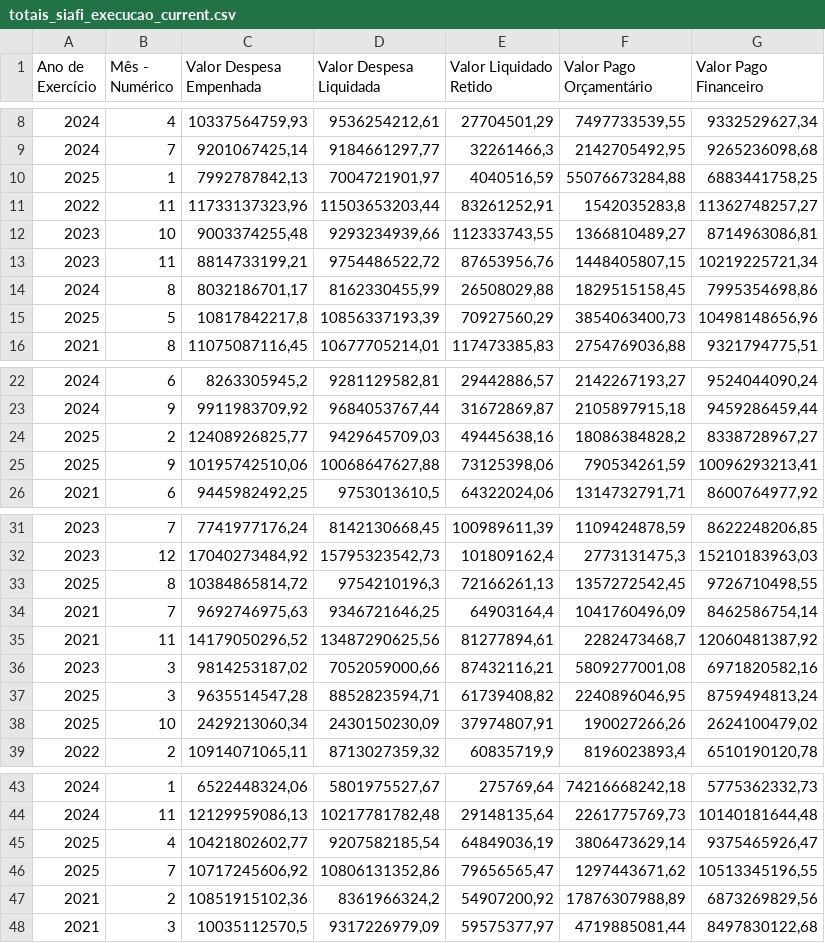
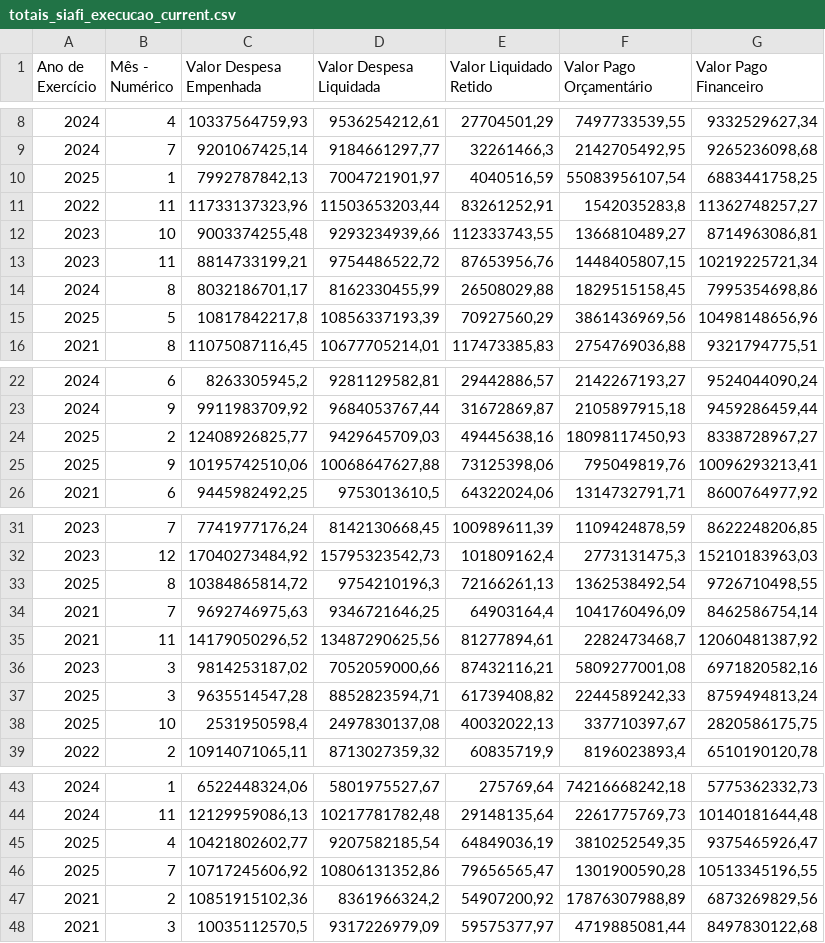
Before and after one commit to splor-mg/dados-totais-armazem-siafi, a CSV file: data-raw/totais_siafi_execucao_current.csv, drawn as a sheet; only a part is shown, gaps mark what is left out; the diff covers the shown part only.

```diff
--- a/data-raw/totais_siafi_execucao_current.csv
+++ b/data-raw/totais_siafi_execucao_current.csv
@@ -9,3 +9,3 @@
 "2024","7","9201067425,14","9184661297,77","32261466,3","2142705492,95","9265236098,68"
-"2025","1","7992787842,13","7004721901,97","4040516,59","55076673284,88","6883441758,25"
+"2025","1","7992787842,13","7004721901,97","4040516,59","55083956107,54","6883441758,25"
 "2022","11","11733137323,96","11503653203,44","83261252,91","1542035283,8","11362748257,27"
@@ -14,3 +14,3 @@
 "2024","8","8032186701,17","8162330455,99","26508029,88","1829515158,45","7995354698,86"
-"2025","5","10817842217,8","10856337193,39","70927560,29","3854063400,73","10498148656,96"
+"2025","5","10817842217,8","10856337193,39","70927560,29","3861436969,56","10498148656,96"
 "2021","8","11075087116,45","10677705214,01","117473385,83","2754769036,88","9321794775,51"
@@ -23,4 +23,4 @@
 "2024","9","9911983709,92","9684053767,44","31672869,87","2105897915,18","9459286459,44"
-"2025","2","12408926825,77","9429645709,03","49445638,16","18086384828,2","8338728967,27"
-"2025","9","10195742510,06","10068647627,88","73125398,06","790534261,59","10096293213,41"
+"2025","2","12408926825,77","9429645709,03","49445638,16","18098117450,93","8338728967,27"
+"2025","9","10195742510,06","10068647627,88","73125398,06","795049819,76","10096293213,41"
 "2021","6","9445982492,25","9753013610,5","64322024,06","1314732791,71","8600764977,92"
@@ -32,3 +32,3 @@
 "2023","12","17040273484,92","15795323542,73","101809162,4","2773131475,3","15210183963,03"
-"2025","8","10384865814,72","9754210196,3","72166261,13","1357272542,45","9726710498,55"
+"2025","8","10384865814,72","9754210196,3","72166261,13","1362538492,54","9726710498,55"
 "2021","7","9692746975,63","9346721646,25","64903164,4","1041760496,09","8462586754,14"
@@ -36,4 +36,4 @@
 "2023","3","9814253187,02","7052059000,66","87432116,21","5809277001,08","6971820582,16"
-"2025","3","9635514547,28","8852823594,71","61739408,82","2240896046,95","8759494813,24"
-"2025","10","2429213060,34","2430150230,09","37974807,91","190027266,26","2624100479,02"
+"2025","3","9635514547,28","8852823594,71","61739408,82","2244589242,33","8759494813,24"
+"2025","10","2531950598,4","2497830137,08","40032022,13","337710397,67","2820586175,75"
 "2022","2","10914071065,11","8713027359,32","60835719,9","8196023893,4","6510190120,78"
@@ -44,4 +44,4 @@
 "2024","11","12129959086,13","10217781782,48","29148135,64","2261775769,73","10140181644,48"
-"2025","4","10421802602,77","9207582185,54","64849036,19","3806473629,14","9375465926,47"
-"2025","7","10717245606,92","10806131352,86","79656565,47","1297443671,62","10513345196,55"
+"2025","4","10421802602,77","9207582185,54","64849036,19","3810252549,35","9375465926,47"
+"2025","7","10717245606,92","10806131352,86","79656565,47","1301900590,28","10513345196,55"
 "2021","2","10851915102,36","8361966324,2","54907200,92","17876307988,89","6873269829,56"
```
Also changed, not shown: 1 edited cell elsewhere in this file, data-raw/totais_siafi_execucao_cota_current.csv, data-raw/totais_siafi_restos_pagar.csv, 4 other files.
